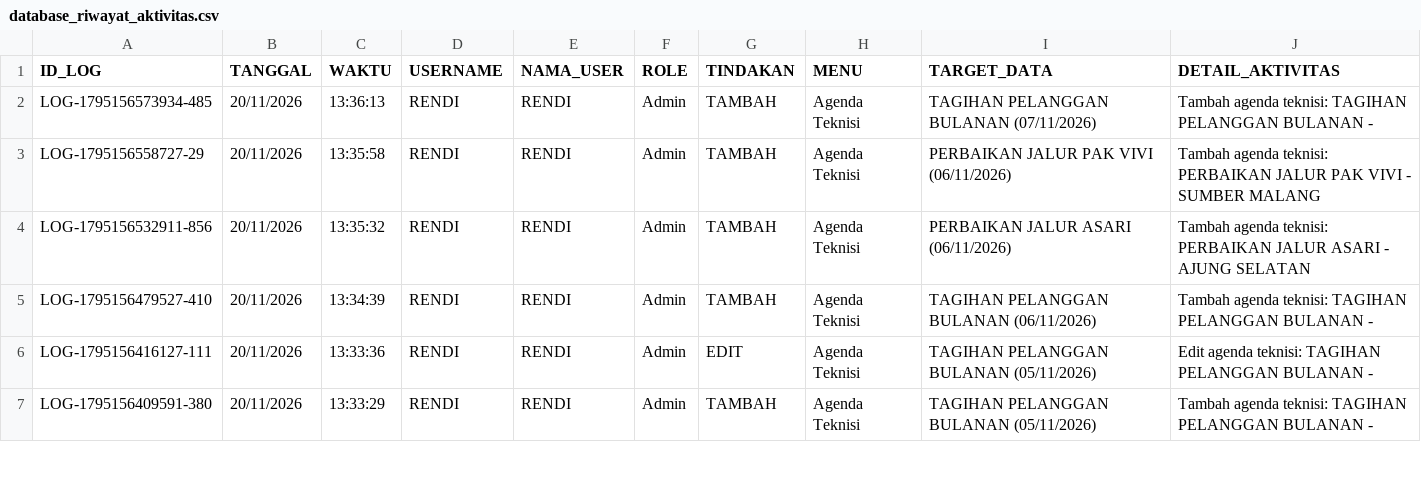
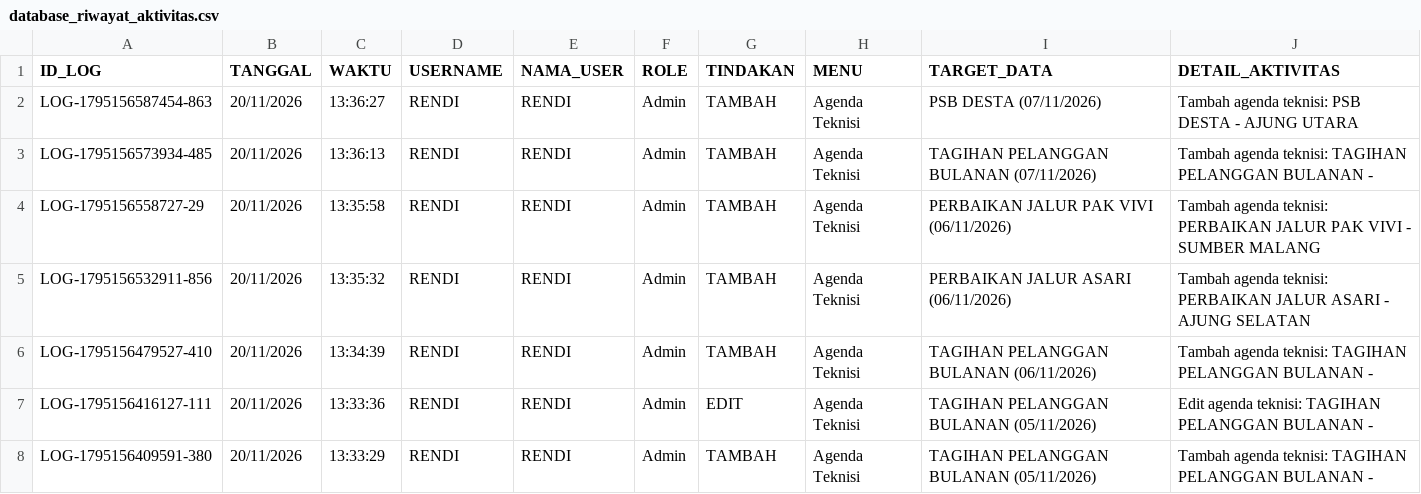
Before and after one commit to ilyasajha5-cpu/like-billing, a CSV file: database_riwayat_aktivitas.csv, drawn as a sheet; only a part is shown.

Commit message:
Fast-Sync database_riwayat_aktivitas.csv

```diff
--- a/database_riwayat_aktivitas.csv
+++ b/database_riwayat_aktivitas.csv
@@ -1,2 +1,3 @@
 ID_LOG,TANGGAL,WAKTU,USERNAME,NAMA_USER,ROLE,TINDAKAN,MENU,TARGET_DATA,DETAIL_AKTIVITAS
+"LOG-1795156587454-863","20/11/2026","13:36:27","RENDI","RENDI","Admin","TAMBAH","Agenda Teknisi","PSB DESTA (07/11/2026)","Tambah agenda teknisi: PSB DESTA - AJUNG UTARA"
 "LOG-1795156573934-485","20/11/2026","13:36:13","RENDI","RENDI","Admin","TAMBAH","Agenda Teknisi","TAGIHAN PELANGGAN BULANAN (07/11/2026)","Tambah agenda teknisi: TAGIHAN PELANGGAN BULANAN - "
```
